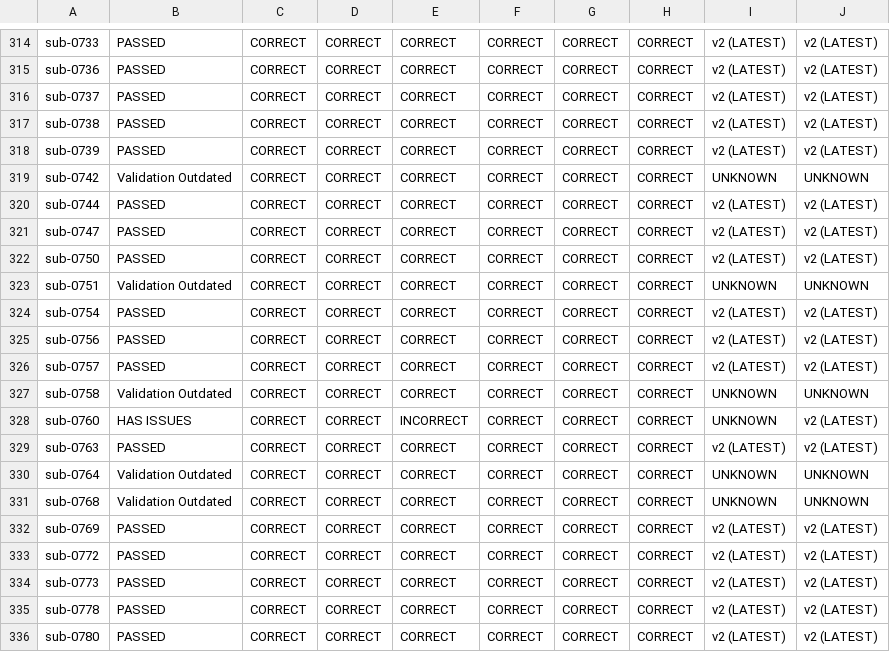
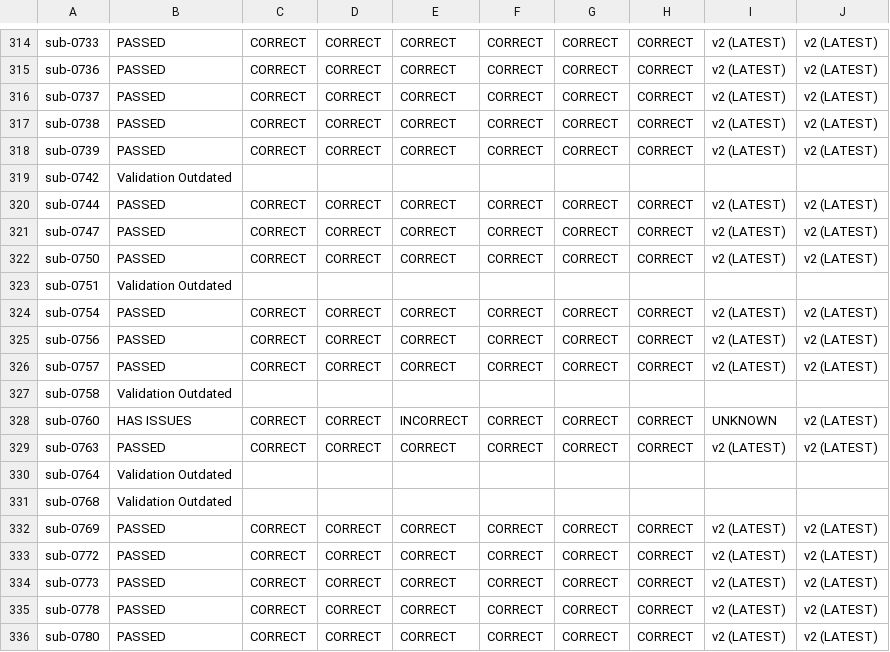
Before and after one commit to BioMedicalImaging-Core-NYUAD/xnat-docs, a CSV file: docs/source/_static/xnat_ari_dashboard_display.csv, drawn as a sheet; only a part is shown, gaps mark what is left out; the diff covers the shown part only.

```diff
--- a/docs/source/_static/xnat_ari_dashboard_display.csv
+++ b/docs/source/_static/xnat_ari_dashboard_display.csv
@@ -318,3 +318,3 @@ sub-0738,PASSED,CORRECT,CORRECT,CORRECT,CORRECT,CORRECT,CORRECT,v2 (LATEST),v2 (
 sub-0739,PASSED,CORRECT,CORRECT,CORRECT,CORRECT,CORRECT,CORRECT,v2 (LATEST),v2 (LATEST)
-sub-0742,Validation Outdated,CORRECT,CORRECT,CORRECT,CORRECT,CORRECT,CORRECT,UNKNOWN,UNKNOWN
+sub-0742,Validation Outdated,,,,,,,,
 sub-0744,PASSED,CORRECT,CORRECT,CORRECT,CORRECT,CORRECT,CORRECT,v2 (LATEST),v2 (LATEST)
@@ -322,3 +322,3 @@ sub-0747,PASSED,CORRECT,CORRECT,CORRECT,CORRECT,CORRECT,CORRECT,v2 (LATEST),v2 (
 sub-0750,PASSED,CORRECT,CORRECT,CORRECT,CORRECT,CORRECT,CORRECT,v2 (LATEST),v2 (LATEST)
-sub-0751,Validation Outdated,CORRECT,CORRECT,CORRECT,CORRECT,CORRECT,CORRECT,UNKNOWN,UNKNOWN
+sub-0751,Validation Outdated,,,,,,,,
 sub-0754,PASSED,CORRECT,CORRECT,CORRECT,CORRECT,CORRECT,CORRECT,v2 (LATEST),v2 (LATEST)
@@ -326,7 +326,7 @@ sub-0756,PASSED,CORRECT,CORRECT,CORRECT,CORRECT,CORRECT,CORRECT,v2 (LATEST),v2 (
 sub-0757,PASSED,CORRECT,CORRECT,CORRECT,CORRECT,CORRECT,CORRECT,v2 (LATEST),v2 (LATEST)
-sub-0758,Validation Outdated,CORRECT,CORRECT,CORRECT,CORRECT,CORRECT,CORRECT,UNKNOWN,UNKNOWN
+sub-0758,Validation Outdated,,,,,,,,
 sub-0760,HAS ISSUES,CORRECT,CORRECT,INCORRECT,CORRECT,CORRECT,CORRECT,UNKNOWN,v2 (LATEST)
 sub-0763,PASSED,CORRECT,CORRECT,CORRECT,CORRECT,CORRECT,CORRECT,v2 (LATEST),v2 (LATEST)
-sub-0764,Validation Outdated,CORRECT,CORRECT,CORRECT,CORRECT,CORRECT,CORRECT,UNKNOWN,UNKNOWN
-sub-0768,Validation Outdated,CORRECT,CORRECT,CORRECT,CORRECT,CORRECT,CORRECT,UNKNOWN,UNKNOWN
+sub-0764,Validation Outdated,,,,,,,,
+sub-0768,Validation Outdated,,,,,,,,
 sub-0769,PASSED,CORRECT,CORRECT,CORRECT,CORRECT,CORRECT,CORRECT,v2 (LATEST),v2 (LATEST)
```
Also changed, not shown: 72 edited cells elsewhere in this file, docs/source/_static/xnat_ari_dashboard.csv, xnat_ari_dashboard.csv, 3 other files.
